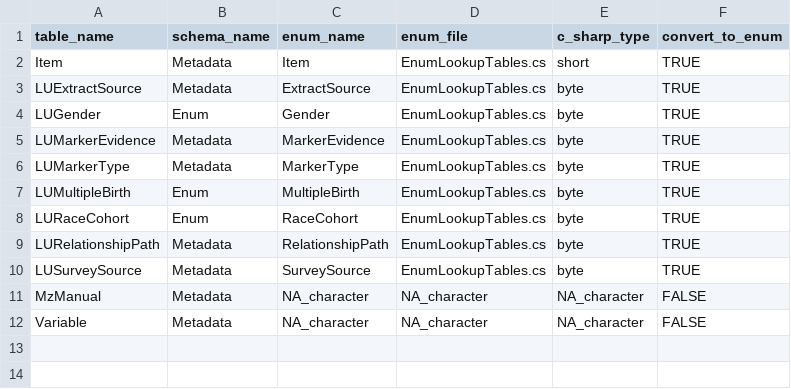
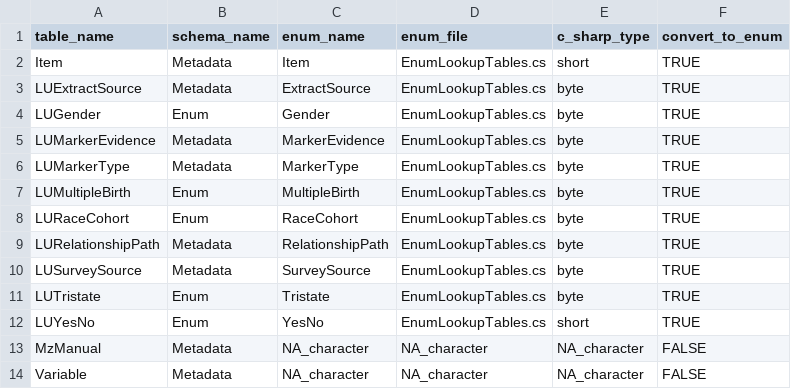
Before and after one commit to nlsy-links/nlsy-links-determination-2017, a CSV file: data-public/metadata/tables/_mapping.csv, drawn as a sheet.

Commit message:
YesNo & Tristate Enums
See #16

```diff
--- a/data-public/metadata/tables/_mapping.csv
+++ b/data-public/metadata/tables/_mapping.csv
@@ -10,2 +10,4 @@ LURelationshipPath,Metadata,RelationshipPath,EnumLookupTables.cs,byte,TRUE
 LUSurveySource,Metadata,SurveySource,EnumLookupTables.cs,byte,TRUE
+LUTristate,Enum,Tristate,EnumLookupTables.cs,byte,TRUE
+LUYesNo,Enum,YesNo,EnumLookupTables.cs,short,TRUE
 MzManual,Metadata,NA_character,NA_character,NA_character,FALSE
```
Also changed, not shown: 7 other files.
